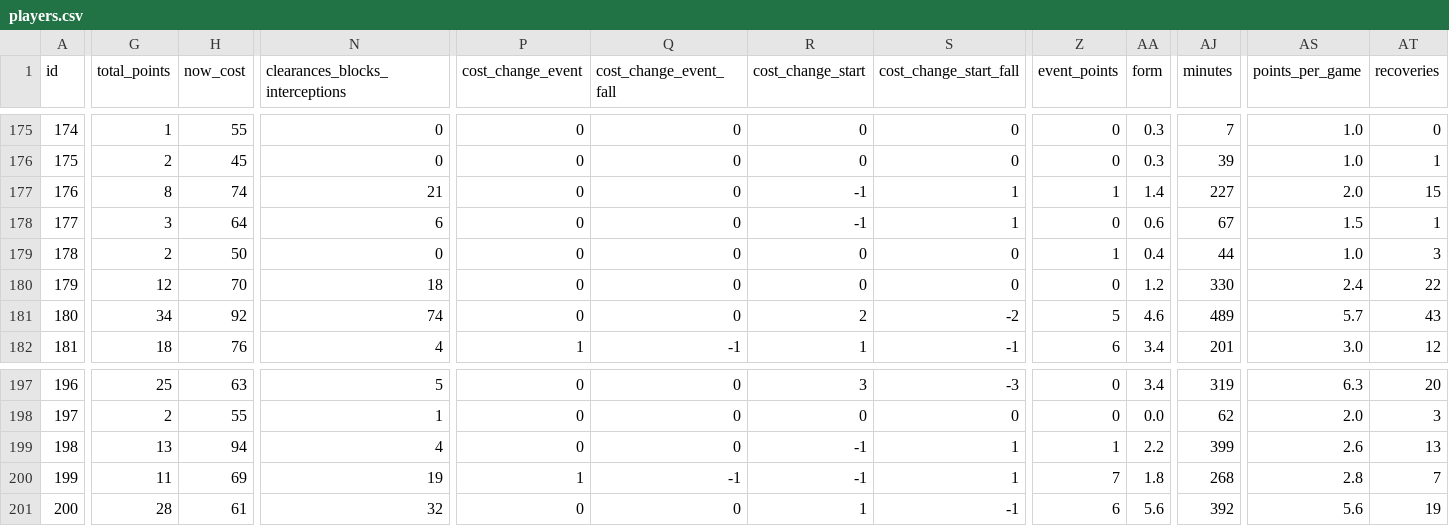
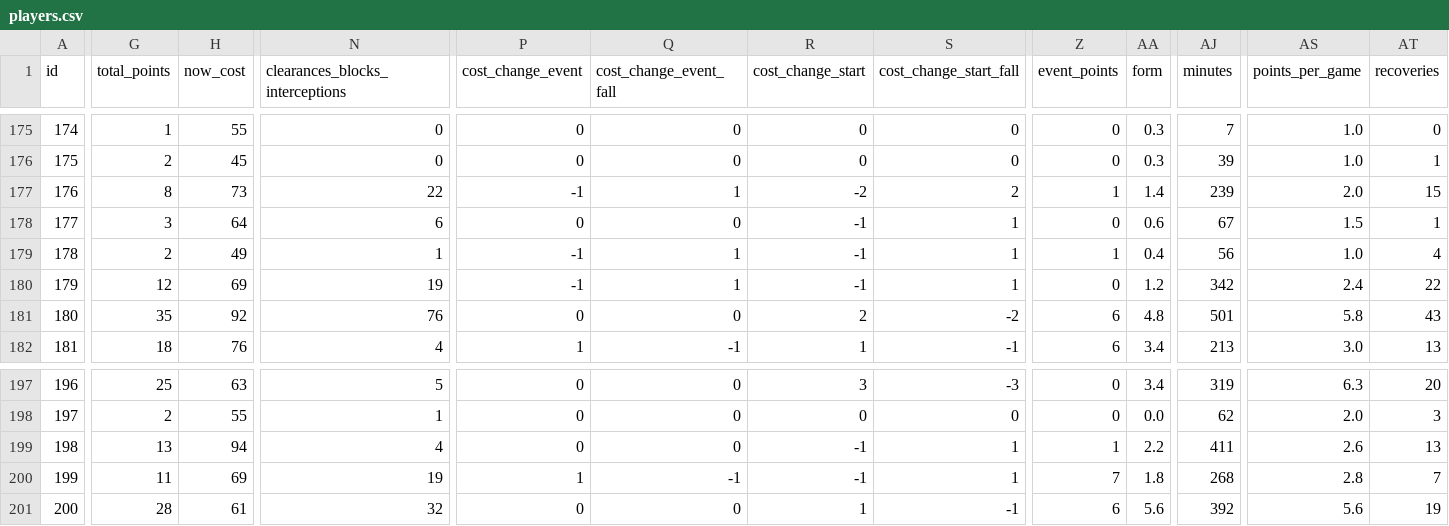
Before and after one commit to coffenbacher/mls-data, a CSV file: automated/players/players.csv, drawn as a sheet; only a part is shown, gaps mark what is left out; the diff covers the shown part only; the diff names each change by its address in the sheet, - before the commit and + after, or states it on an @@ line.

```diff
--- a/automated/players/players.csv
+++ b/automated/players/players.csv
-H177 (now_cost): 74
+H177 (now_cost): 73
-N177 (clearances_blocks_interceptions): 21
+N177 (clearances_blocks_interceptions): 22
-P177 (cost_change_event): 0
+P177 (cost_change_event): -1
-Q177 (cost_change_event_fall): 0
+Q177 (cost_change_event_fall): 1
-R177 (cost_change_start): -1
+R177 (cost_change_start): -2
-S177 (cost_change_start_fall): 1
+S177 (cost_change_start_fall): 2
-AJ177 (minutes): 227
+AJ177 (minutes): 239
-H179 (now_cost): 50
+H179 (now_cost): 49
-N179 (clearances_blocks_interceptions): 0
+N179 (clearances_blocks_interceptions): 1
-P179:P180 (cost_change_event): 0
+P179:P180 (cost_change_event): -1
-Q179:Q180 (cost_change_event_fall): 0
+Q179:Q180 (cost_change_event_fall): 1
-R179:R180 (cost_change_start): 0
+R179:R180 (cost_change_start): -1
-S179:S180 (cost_change_start_fall): 0
+S179:S180 (cost_change_start_fall): 1
-AJ179 (minutes): 44
+AJ179 (minutes): 56
-AT179 (recoveries): 3
+AT179 (recoveries): 4
-H180 (now_cost): 70
+H180 (now_cost): 69
-N180 (clearances_blocks_interceptions): 18
+N180 (clearances_blocks_interceptions): 19
-AJ180 (minutes): 330
+AJ180 (minutes): 342
-G181 (total_points): 34
+G181 (total_points): 35
-N181 (clearances_blocks_interceptions): 74
+N181 (clearances_blocks_interceptions): 76
-Z181 (event_points): 5
+Z181 (event_points): 6
-AA181 (form): 4.6
+AA181 (form): 4.8
-AJ181 (minutes): 489
+AJ181 (minutes): 501
-AS181 (points_per_game): 5.7
+AS181 (points_per_game): 5.8
-AJ182 (minutes): 201
+AJ182 (minutes): 213
-AT182 (recoveries): 12
+AT182 (recoveries): 13
-AJ199 (minutes): 399
+AJ199 (minutes): 411
```
Also changed, not shown: 116 edited cells elsewhere in this file, 2 other files.
